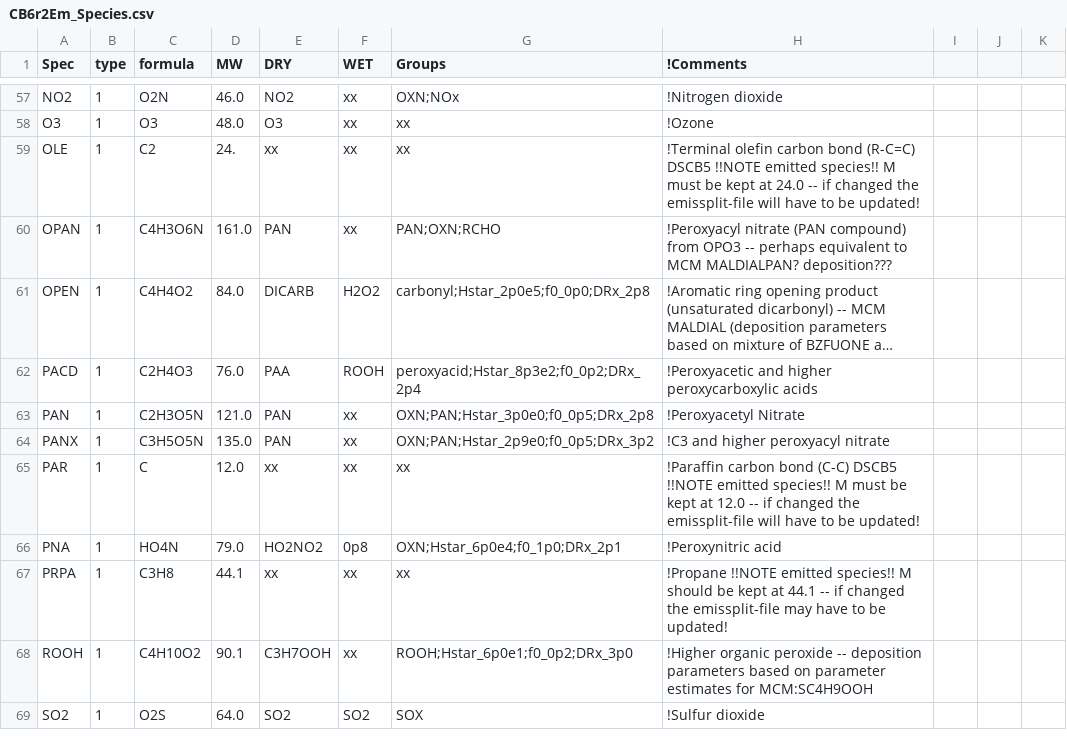
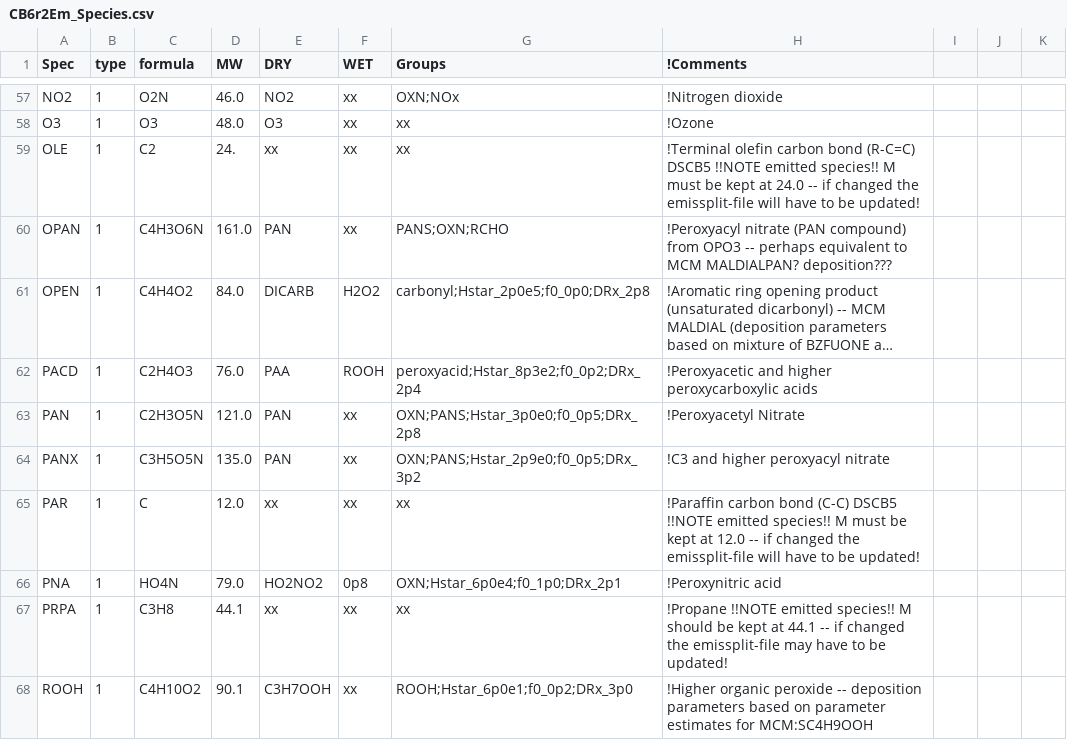
Before and after one commit to metno/genchem, a CSV file: chem/base_mechanisms/CB6r2Em/CB6r2Em_Species.csv, drawn as a sheet; only a part is shown, gaps mark what is left out; the shorter side is filled out with more unchanged rows; long unchanged cells end in …; the diff names each change by its address in the sheet, - before the commit and + after, or states it on an @@ line.

```diff
--- a/chem/base_mechanisms/CB6r2Em/CB6r2Em_Species.csv
+++ b/chem/base_mechanisms/CB6r2Em/CB6r2Em_Species.csv
-G60 (Groups): PAN;OXN;RCHO
+G60 (Groups): PANS;OXN;RCHO
-G63 (Groups): OXN;PAN;Hstar_3p0e0;f0_0p5;DRx_2p8
+G63 (Groups): OXN;PANS;Hstar_3p0e0;f0_0p5;DRx_2p8
-G64 (Groups): OXN;PAN;Hstar_2p9e0;f0_0p5;DRx_3p2
+G64 (Groups): OXN;PANS;Hstar_2p9e0;f0_0p5;DRx_3p2
```
Also changed, not shown: 2 other files.
